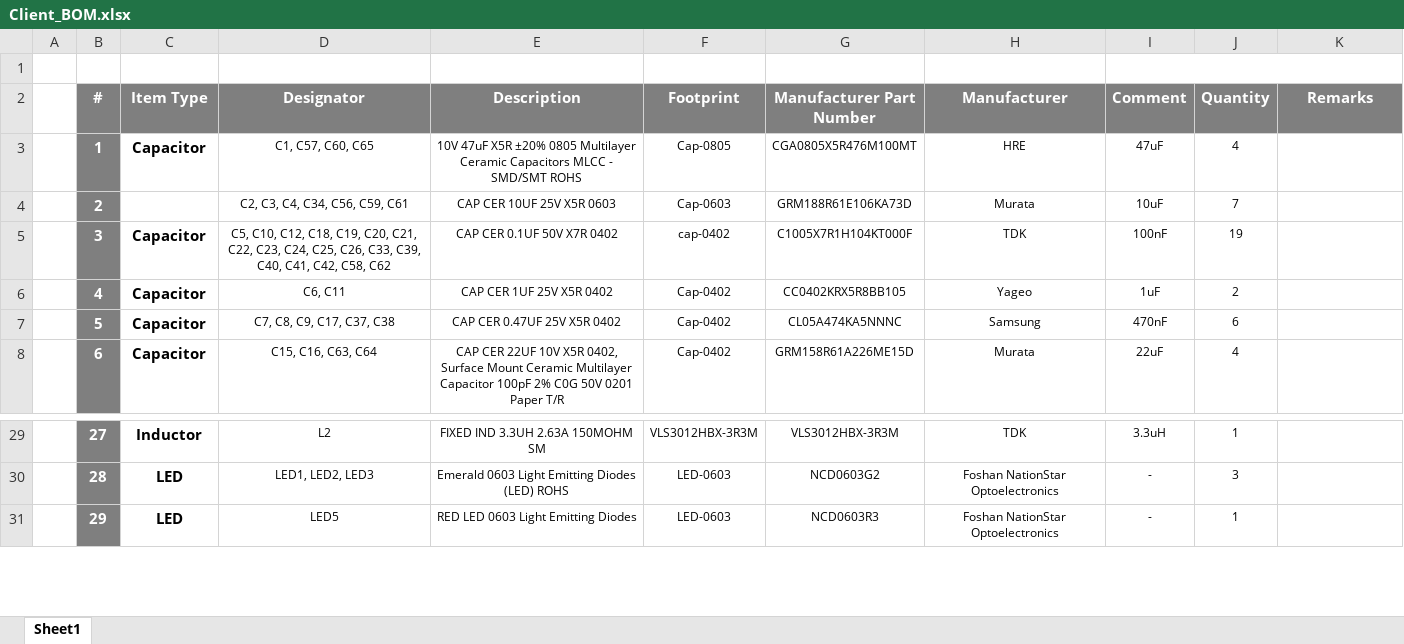
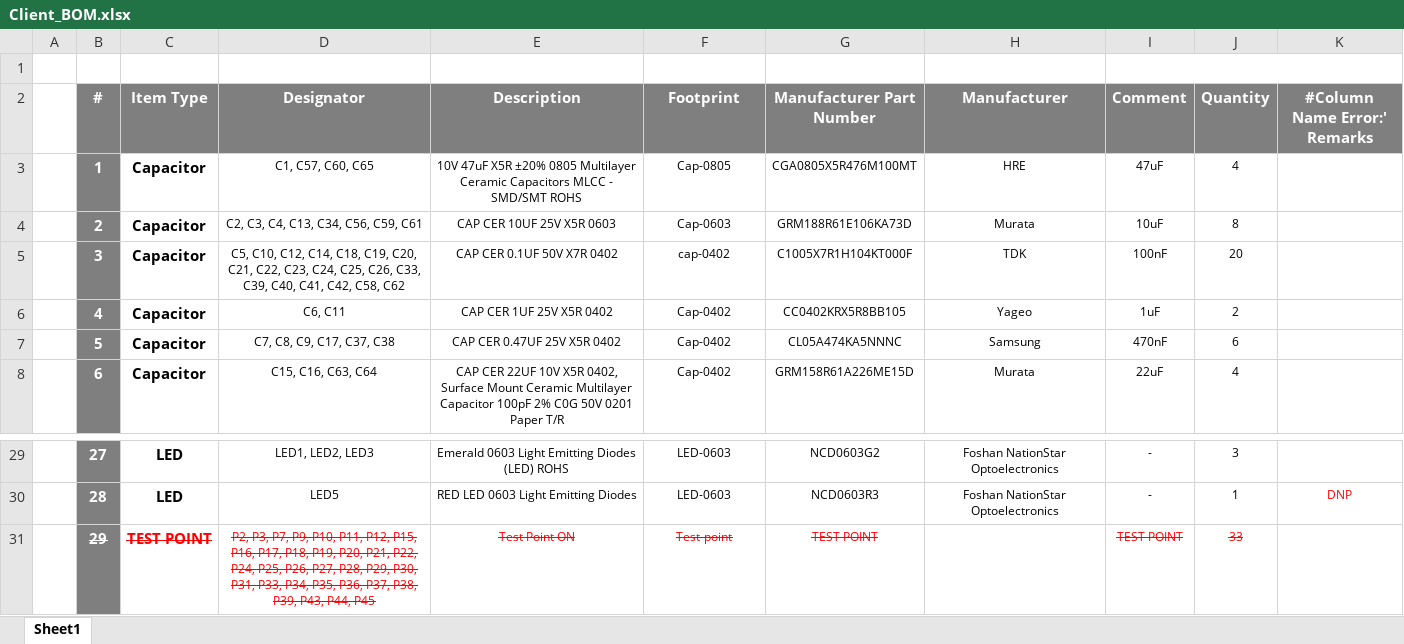
Before and after one commit to eSpark-Backup/gerholdvoorde-dronebms, an Excel workbook: Design Files/Powermodule-v9.0.0/BOM/Client_BOM.xlsx, sheet Sheet1, drawn as a sheet; only a part is shown, gaps mark what is left out; values as stored, in another font and other column widths than the file's, no borders; the diff covers the shown part only; the diff names each change by its address in the sheet, - before the commit and + after, or states it on an @@ line.

```diff
--- a/Design Files/Powermodule-v9.0.0/BOM/Client_BOM.xlsx (sheet Sheet1)
+++ b/Design Files/Powermodule-v9.0.0/BOM/Client_BOM.xlsx (sheet Sheet1)
-K2: Remarks
+K2: #Column Name Error:' Remarks
-C4 (Item Type): (empty)
+C4 (Item Type): Capacitor
-D4 (Designator): C2, C3, C4, C34, C56, C59, C61
+D4 (Designator): C2, C3, C4, C13, C34, C56, C59, C61
-J4 (Quantity): 7
+J4 (Quantity): 8
-D5 (Designator): …C10, C12, C18, C19,…
+D5 (Designator): …C10, C12, C14, C18, C19,…
-J5 (Quantity): 19
+J5 (Quantity): 20
-C29 (Item Type): Inductor
+C29 (Item Type): LED
-D29 (Designator): L2
+D29 (Designator): LED1, LED2, LED3
-E29 (Description): FIXED IND 3.3UH 2.63A 150MOHM SM
+E29 (Description): Emerald 0603 Light Emitting Diodes (LED) ROHS
-F29 (Footprint): VLS3012HBX-3R3M
+F29 (Footprint): LED-0603
-G29 (Manufacturer Part Number): VLS3012HBX-3R3M
+G29 (Manufacturer Part Number): NCD0603G2
-H29 (Manufacturer): TDK
+H29 (Manufacturer): Foshan NationStar Optoelectronics
-I29 (Comment): 3.3uH
+I29 (Comment): -
-J29 (Quantity): 1
+J29 (Quantity): 3
-D30 (Designator): LED1, LED2, LED3
+D30 (Designator): LED5
-E30 (Description): Emerald 0603 Light Emitting Diodes (LED) ROHS
+E30 (Description): RED LED 0603 Light Emitting Diodes
-G30 (Manufacturer Part Number): NCD0603G2
+G30 (Manufacturer Part Number): NCD0603R3
-J30 (Quantity): 3
+J30 (Quantity): 1
-K30 (#Column Name Error:' Remarks): (empty)
+K30 (#Column Name Error:' Remarks): DNP
-B31:G31 strikethrough: off
+B31:G31 strikethrough: on
-C31 (Item Type): LED
+C31 (Item Type): TEST POINT
-C31:G31 text colour: black
+C31:G31 text colour: #FF0000
-D31 (Designator): LED5
+D31 (Designator): P2, P3, P7, P9, P10, P11, P12, P15, P16, P17, P18, P19, P20, P21, P22, P24, P25, P26, P27, P28, P29, P30, P31, P33, P34, P35, P36, P37, P38, P39, P43, P44, P45
-E31 (Description): RED LED 0603 Light Emitting Diodes
+E31 (Description): Test Point ON
-F31 (Footprint): LED-0603
+F31 (Footprint): Test-point
-G31 (Manufacturer Part Number): NCD0603R3
+G31 (Manufacturer Part Number): TEST POINT
-H31 (Manufacturer): Foshan NationStar Optoelectronics
+H31 (Manufacturer): (empty)
-I31 (Comment): -
+I31 (Comment): TEST POINT
@@ I31:J31 strikethrough: off → on, text colour: black → #FF0000 @@
-J31 (Quantity): 1
+J31 (Quantity): 33
```
Also changed, not shown: 1 removed row, 255 edited cells and cell formats elsewhere in this sheet, 45 other files.
